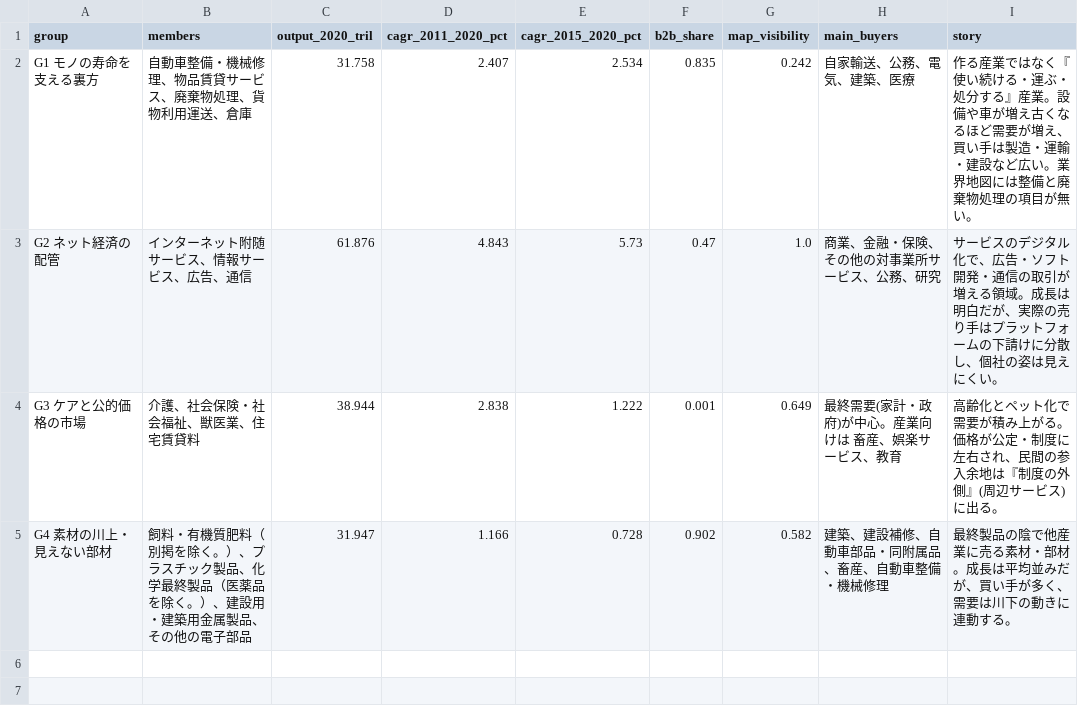
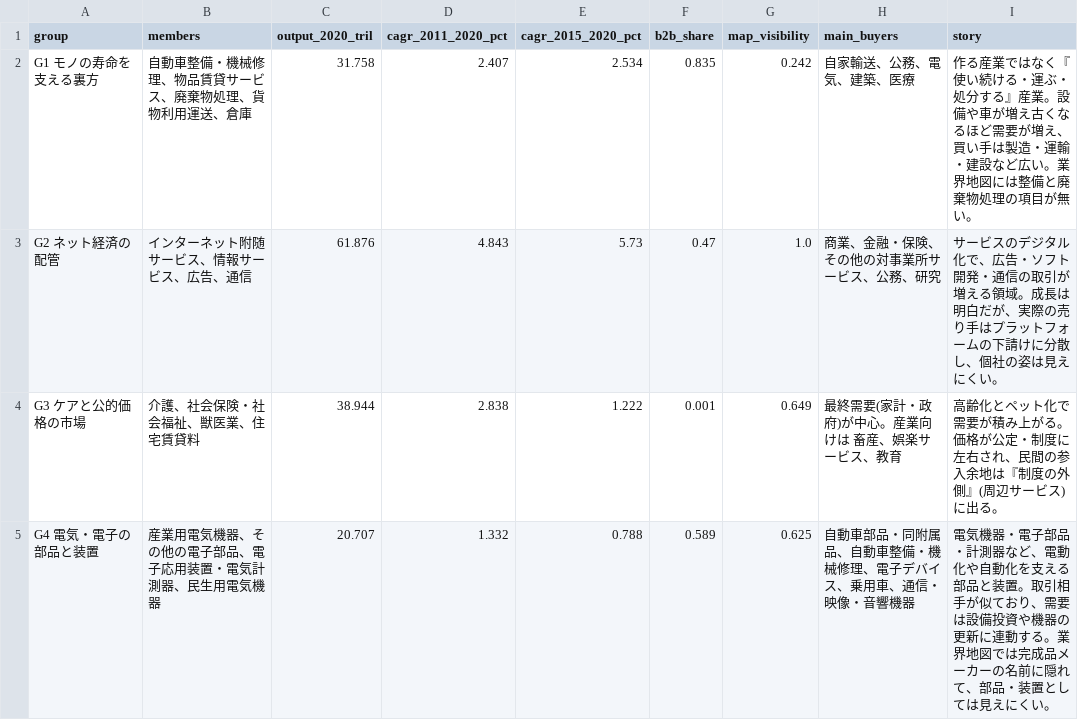
Before and after one commit to Haradasn/keizai-map, a CSV file: data/blue_ocean_groups.csv, drawn as a sheet.

```diff
--- a/data/blue_ocean_groups.csv
+++ b/data/blue_ocean_groups.csv
@@ -4,2 +4,2 @@ G2 ネット経済の配管,インターネット附随サービス、情報サ
 G3 ケアと公的価格の市場,介護、社会保険・社会福祉、獣医業、住宅賃貸料,38.944,2.838,1.222,0.001,0.649,最終需要(家計・政府)が中心。産業向けは 畜産、娯楽サービス、教育,高齢化とペット化で需要が積み上がる。価格が公定・制度に左右され、民間の参入余地は『制度の外側』(周辺サービス)に出る。
-G4 素材の川上・見えない部材,飼料・有機質肥料（別掲を除く。）、プラスチック製品、化学最終製品（医薬品を除く。）、建設用・建築用金属製品、その他の電子部品,31.947,1.166,0.728,0.902,0.582,建築、建設補修、自動車部品・同附属品、畜産、自動車整備・機械修理,最終製品の陰で他産業に売る素材・部材。成長は平均並みだが、買い手が多く、需要は川下の動きに連動する。
+G4 電気・電子の部品と装置,産業用電気機器、その他の電子部品、電子応用装置・電気計測器、民生用電気機器,20.707,1.332,0.788,0.589,0.625,自動車部品・同附属品、自動車整備・機械修理、電子デバイス、乗用車、通信・映像・音響機器,電気機器・電子部品・計測器など、電動化や自動化を支える部品と装置。取引相手が似ており、需要は設備投資や機器の更新に連動する。業界地図では完成品メーカーの名前に隠れて、部品・装置としては見えにくい。
```
Also changed, not shown: 20 other files.
